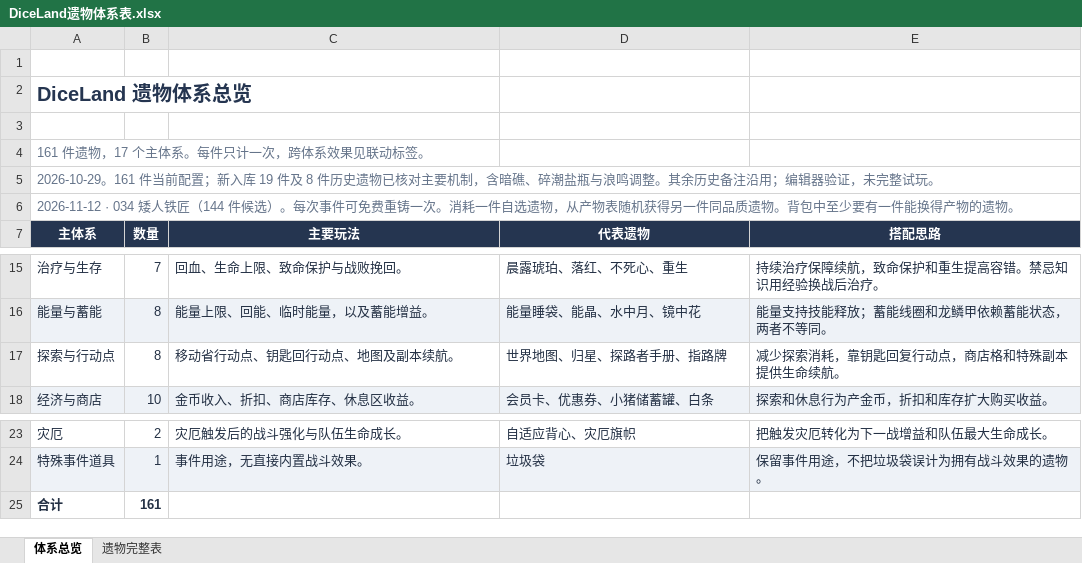
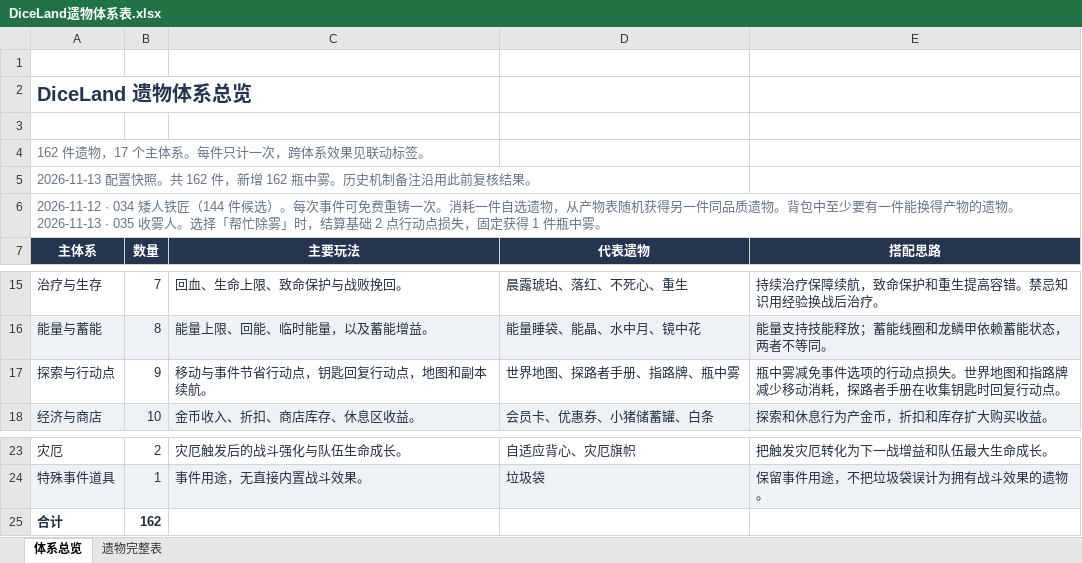
Before and after one commit to RemitSg/DiceLand, an Excel workbook: outputs/relic-catalog/DiceLand遗物体系表.xlsx, sheet 体系总览, drawn as a sheet; only a part is shown, gaps mark what is left out; values as stored, in another font and other column widths than the file's, no borders; table styles not drawn; ↵ is a line break in a cell; the diff names each change by its address in the sheet, - before the commit and + after, or states it on an @@ line.

```diff
--- a/outputs/relic-catalog/DiceLand遗物体系表.xlsx (sheet 体系总览)
+++ b/outputs/relic-catalog/DiceLand遗物体系表.xlsx (sheet 体系总览)
-A4 (主体系): 161 件遗物，17 个主体系。每件只计一次，跨体系效果见联动标签。
+A4 (主体系): 162 件遗物，17 个主体系。每件只计一次，跨体系效果见联动标签。
-A5 (主体系): 2026-10-29。161 件当前配置；新入库 19 件及 8 件历史遗物已核对主要机制，含暗礁、碎潮盐瓶与浪鸣调整。其余历史备注沿用；编辑器验证，未完整试玩。
+A5 (主体系): 2026-11-13 配置快照。共 162 件，新增 162 瓶中雾。历史机制备注沿用此前复核结果。
-A6 (主体系): …的遗物。
+A6 (主体系): …的遗物。 ↵ 2026-11-13 · 035 收雾人。选择「帮忙除雾」时，结算基础 2 点行动点损失，固定获得 1 件瓶中雾。
-B17 (数量): 8
+B17 (数量): 9
-C17 (主要玩法): 移动省行动点、钥匙回行动点、地图及副本续航。
+C17 (主要玩法): 移动与事件节省行动点，钥匙回复行动点，地图和副本续航。
-D17 (代表遗物): 世界地图、归星、探路者手册、指路牌
+D17 (代表遗物): 世界地图、探路者手册、指路牌、瓶中雾
-E17 (搭配思路): 减少探索消耗，靠钥匙回复行动点，商店格和特殊副本提供生命续航。
+E17 (搭配思路): 瓶中雾减免事件选项的行动点损失。世界地图和指路牌减少移动消耗，探路者手册在收集钥匙时回复行动点。
-B25 (数量): 161
+B25 (数量): 162
```
Also changed, not shown: sheet 遗物完整表, 42 other files.
